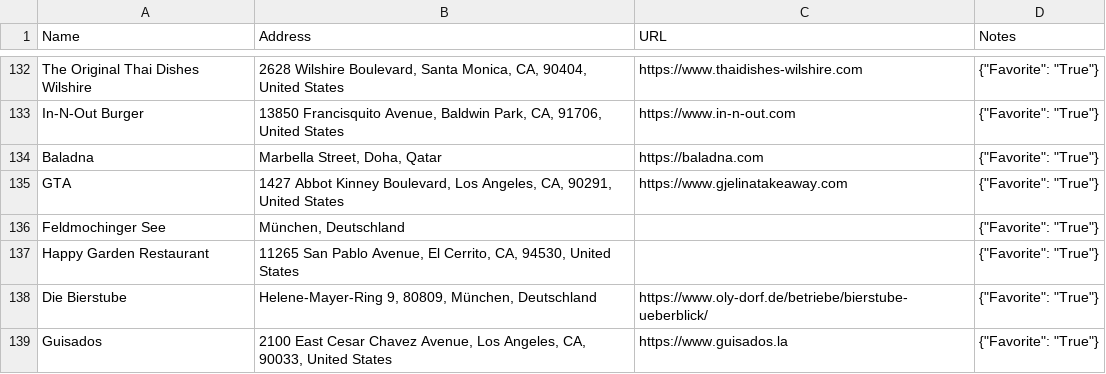
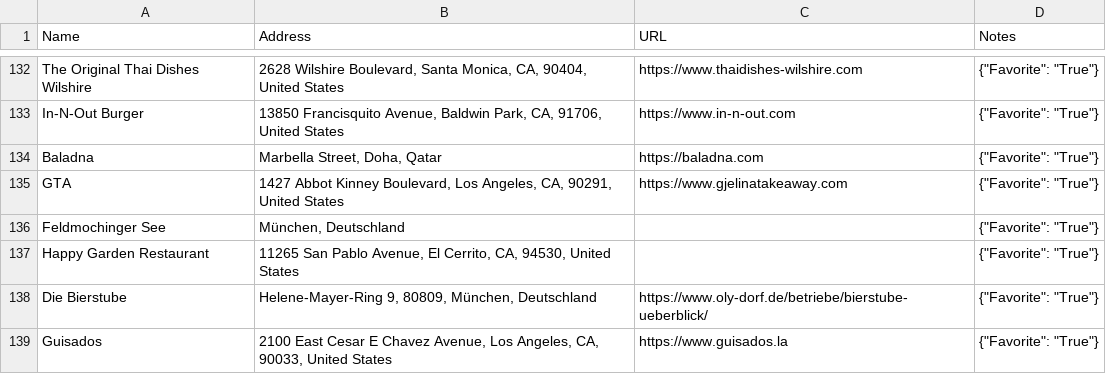
Before and after one commit to davidbailey/Notes, a CSV file: Places.csv, drawn as a sheet; only a part is shown, gaps mark what is left out.

Commit message:
Update Places.csv

```diff
--- a/Places.csv
+++ b/Places.csv
@@ -138,2 +138,2 @@ Happy Garden Restaurant,"11265 San Pablo Avenue, El Cerrito, CA, 94530, United S
 Die Bierstube,"Helene-Mayer-Ring 9, 80809, München, Deutschland",https://www.oly-dorf.de/betriebe/bierstube-ueberblick/,"{""Favorite"": ""True""}"
-Guisados,"2100 East Cesar Chavez Avenue, Los Angeles, CA, 90033, United States",https://www.guisados.la,"{""Favorite"": ""True""}"
+Guisados,"2100 East Cesar E Chavez Avenue, Los Angeles, CA, 90033, United States",https://www.guisados.la,"{""Favorite"": ""True""}"
```
